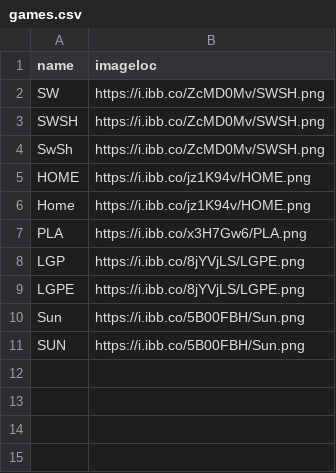
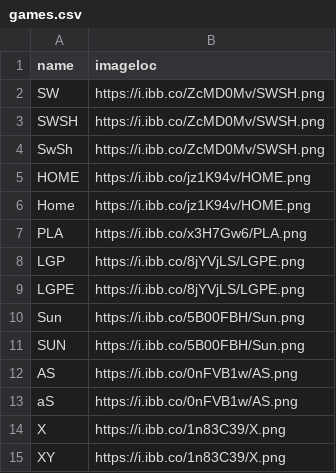
Before and after one commit to ngaisan/ngaisan.github.io, a CSV file: games.csv, drawn as a sheet; the diff names each change by its address in the sheet, - before the commit and + after, or states it on an @@ line.

Commit message:
updated gen 6

```diff
--- a/games.csv
+++ b/games.csv
+row 12: AS | https://i.ibb.co/0nFVB1w/AS.png
+row 13: aS | https://i.ibb.co/0nFVB1w/AS.png
+row 14: X | https://i.ibb.co/1n83C39/X.png
+row 15: XY | https://i.ibb.co/1n83C39/X.png
```
